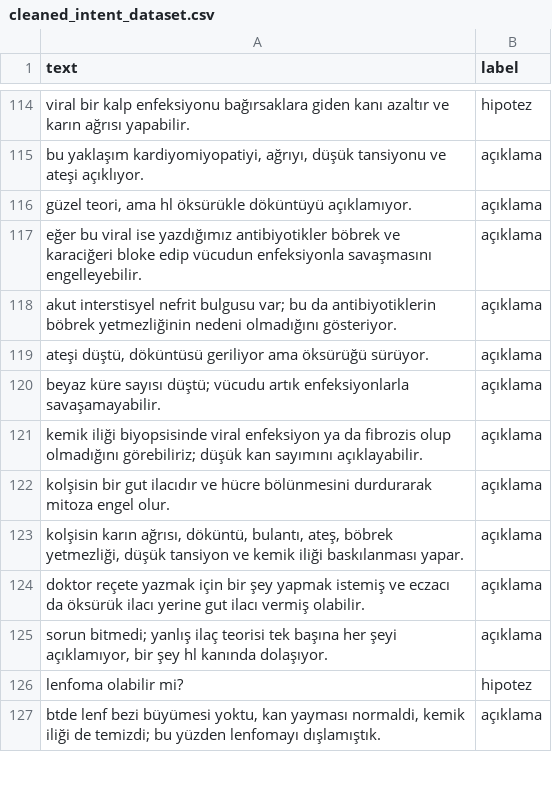
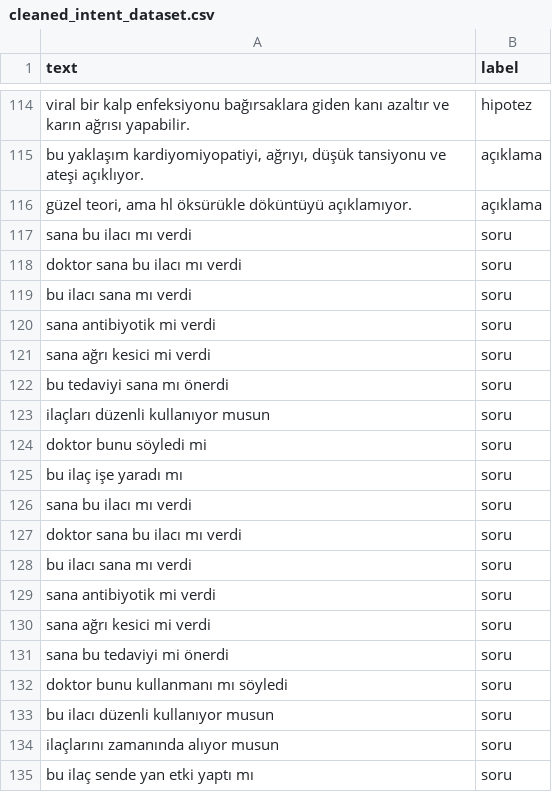
Before and after one commit to halilcuneytturhan/Dogal-Dil-isleme, a CSV file: data/cleaned_intent_dataset.csv, drawn as a sheet; only a part is shown, gaps mark what is left out; the shorter side is filled out with more unchanged rows; the diff covers the shown part only; the diff names each change by its address in the sheet, - before the commit and + after, or states it on an @@ line.

```diff
--- a/data/cleaned_intent_dataset.csv
+++ b/data/cleaned_intent_dataset.csv
+row 117: sana bu ilacı mı verdi | soru
+row 118: doktor sana bu ilacı mı verdi | soru
+row 119: bu ilacı sana mı verdi | soru
+row 120: sana antibiyotik mi verdi | soru
+row 121: sana ağrı kesici mi verdi | soru
+row 122: bu tedaviyi sana mı önerdi | soru
+row 123: ilaçları düzenli kullanıyor musun | soru
+row 124: doktor bunu söyledi mi | soru
+row 125: bu ilaç işe yaradı mı | soru
+row 126: sana bu ilacı mı verdi | soru
+row 127: doktor sana bu ilacı mı verdi | soru
+row 128: bu ilacı sana mı verdi | soru
+row 129: sana antibiyotik mi verdi | soru
+row 130: sana ağrı kesici mi verdi | soru
+row 131: sana bu tedaviyi mi önerdi | soru
+row 132: doktor bunu kullanmanı mı söyledi | soru
+row 133: bu ilacı düzenli kullanıyor musun | soru
+row 134: ilaçlarını zamanında alıyor musun | soru
+row 135: bu ilaç sende yan etki yaptı mı | soru
```
Also changed, not shown: 55 added rows elsewhere in this file, reports/classification_report.csv, reports/cross_validation_metrics.csv, 7 other files.
